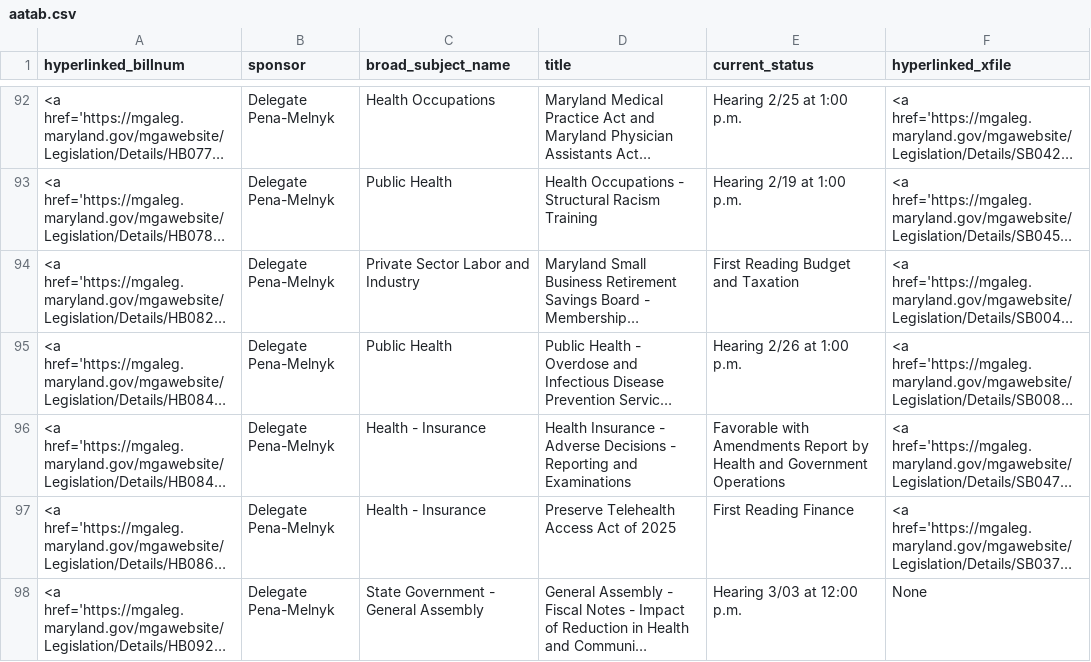
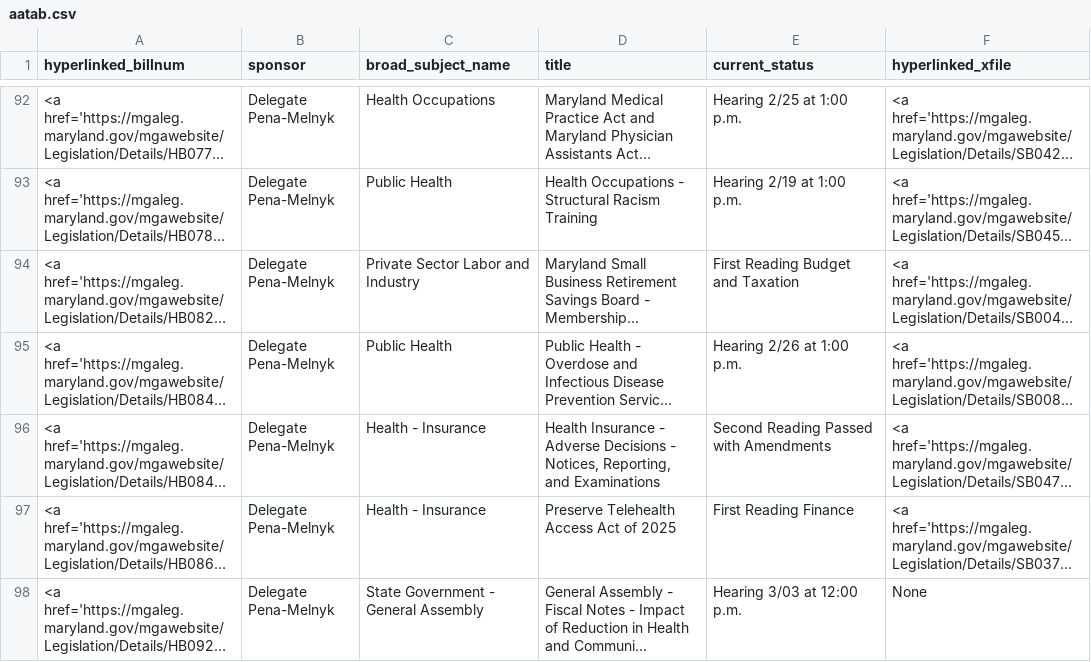
Before and after one commit to Baltimore-Sun/md-ga-bill-tracker, a CSV file: aatab.csv, drawn as a sheet; only a part is shown, gaps mark what is left out; long unchanged cells end in …; the diff covers the shown part only; the diff names each change by its address in the sheet, - before the commit and + after, or states it on an @@ line.

```diff
--- a/aatab.csv
+++ b/aatab.csv
-D96 (title): …Decisions - Reporting and Examinations
+D96 (title): …Decisions - Notices, Reporting, and Examinations
-E96 (current_status): Favorable with Amendments Report by Health and Government Operations
+E96 (current_status): Second Reading Passed with Amendments
```
Also changed, not shown: 10 edited cells elsewhere in this file, carrolltab.csv, hartab.csv, 1 other file.
